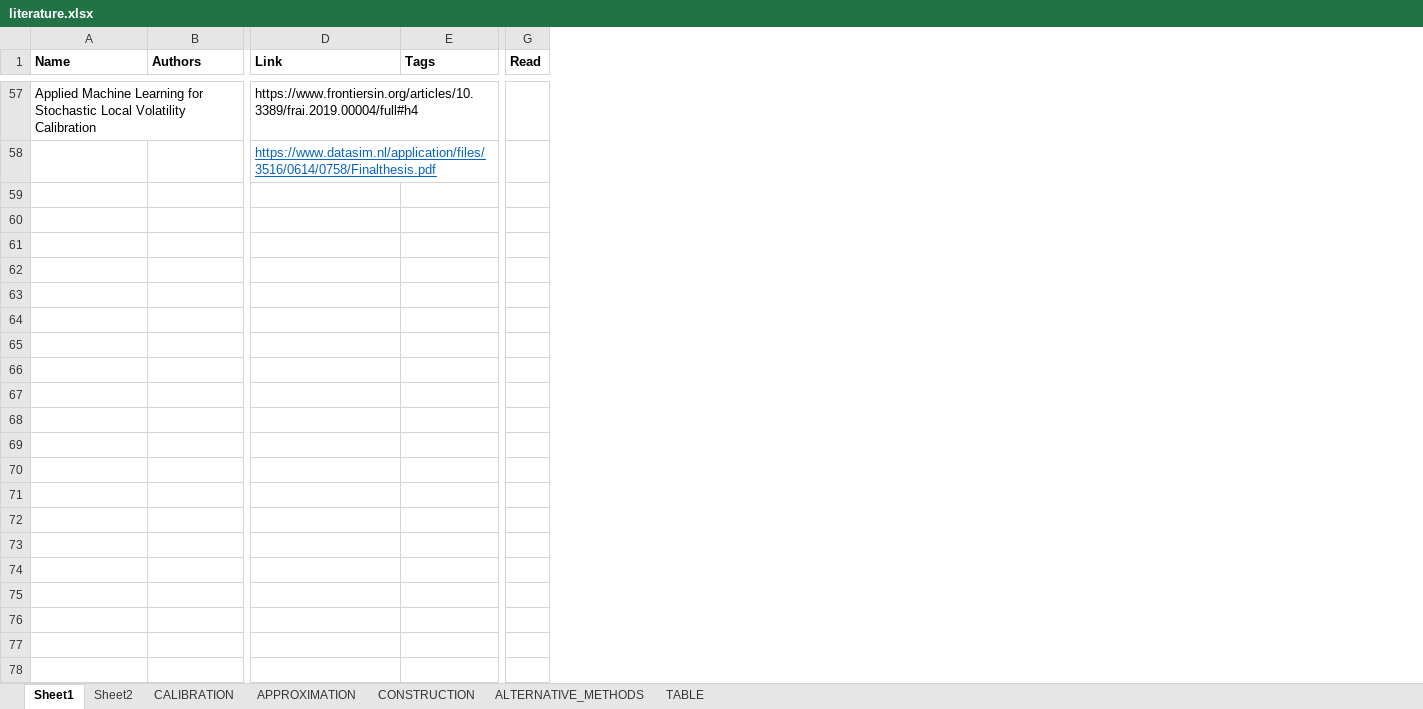
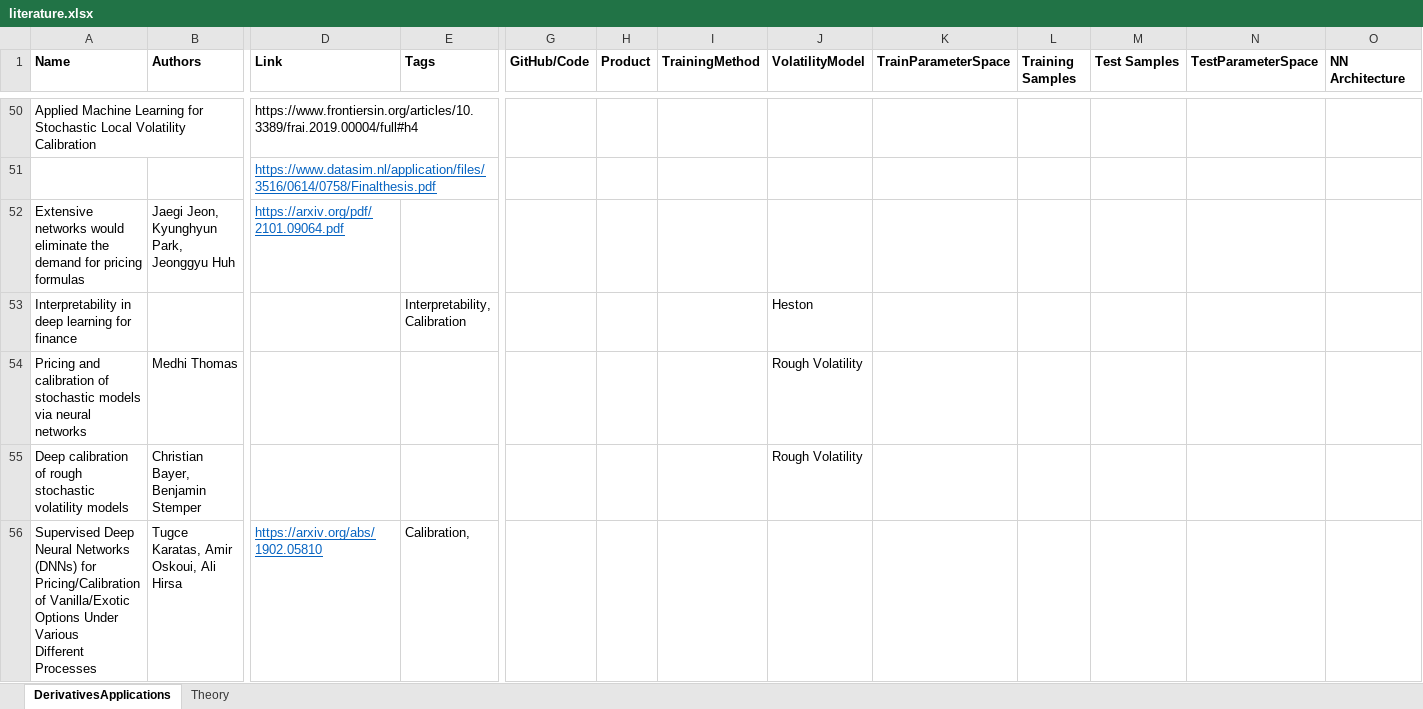
Before and after one commit to chrischia06/neural-network-derivative-pricing, an Excel workbook: literature.xlsx, sheet DerivativesApplications, drawn as a sheet; only a part is shown, gaps mark what is left out; values as stored, in another font and other column widths than the file's, no borders; removed rows and columns are numbered as before the commit, all else as after; rows hold the shown columns only; ↵ is a line break in a cell; the diff covers the shown part only; the diff names each change by its address in the sheet, - before the commit and + after, or states it on an @@ line.

```diff
--- a/literature.xlsx (sheet DerivativesApplications)
+++ b/literature.xlsx (sheet DerivativesApplications)
-sheet tab: Sheet1
+sheet tab: DerivativesApplications
-sheet tab: Sheet2
-sheet tab: CALIBRATION
-sheet tab: APPROXIMATION
-sheet tab: CONSTRUCTION
-sheet tab: ALTERNATIVE_METHODS
-sheet tab: TABLE
+sheet tab: Theory
-column G (Read), empty
+column G (GitHub/Code), empty
+column H (Product), empty
+column I (TrainingMethod), empty
+column J (VolatilityModel), empty
+column K (TrainParameterSpace), empty
+column L (Training Samples), empty
+column M (Test Samples), empty
+column N (TestParameterSpace), empty
+column O (NN Architecture), empty
+row 52: Extensive networks would eliminate the demand for pricing formulas | Jaegi Jeon, Kyunghyun Park, Jeonggyu Huh | https://arxiv.org/pdf/2101.09064.pdf
+row 53: Interpretability in deep learning for finance |  |  | Interpretability, Calibration |  |  |  | Heston
+row 54: Pricing and calibration of stochastic models via neural networks | Medhi Thomas |  |  |  |  |  | Rough Volatility
+row 55: Deep calibration of rough stochastic volatility models | Christian Bayer, Benjamin Stemper |  |  |  |  |  | Rough Volatility
+row 56: Supervised Deep Neural Networks (DNNs) for ↵ Pricing/Calibration of Vanilla/Exotic Options Under Various ↵ Different Processes | Tugce Karatas, Amir Oskoui, Ali Hirsa | https://arxiv.org/abs/1902.05810 | Calibration,
```
Also changed, not shown: 48 added rows, 7 removed rows, 9 edited cells and cell formats elsewhere in this sheet, 43 other files.
